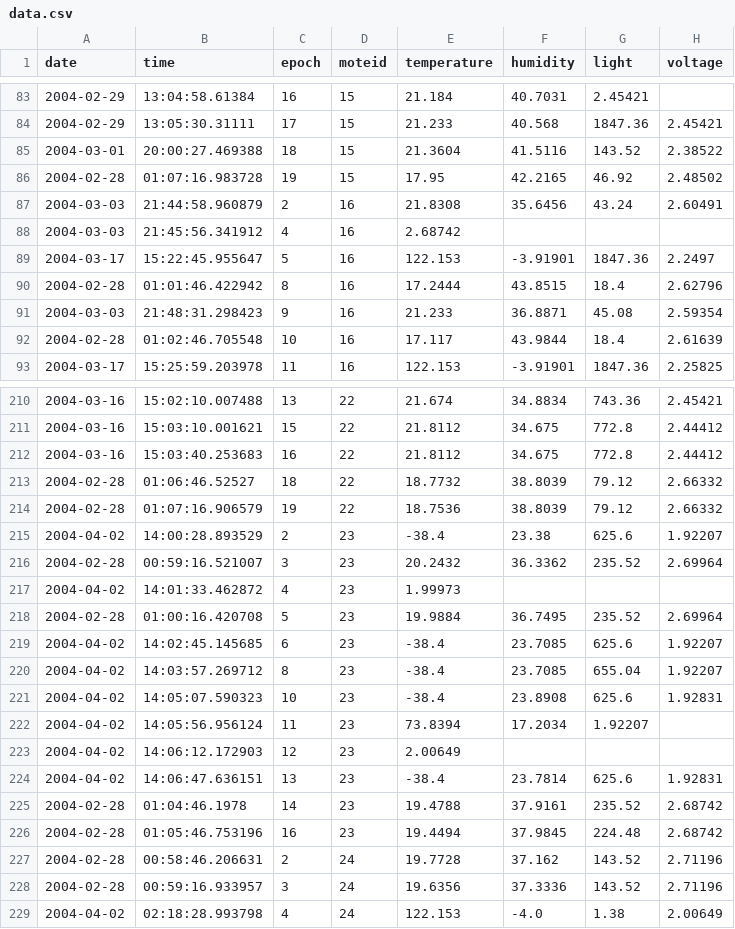
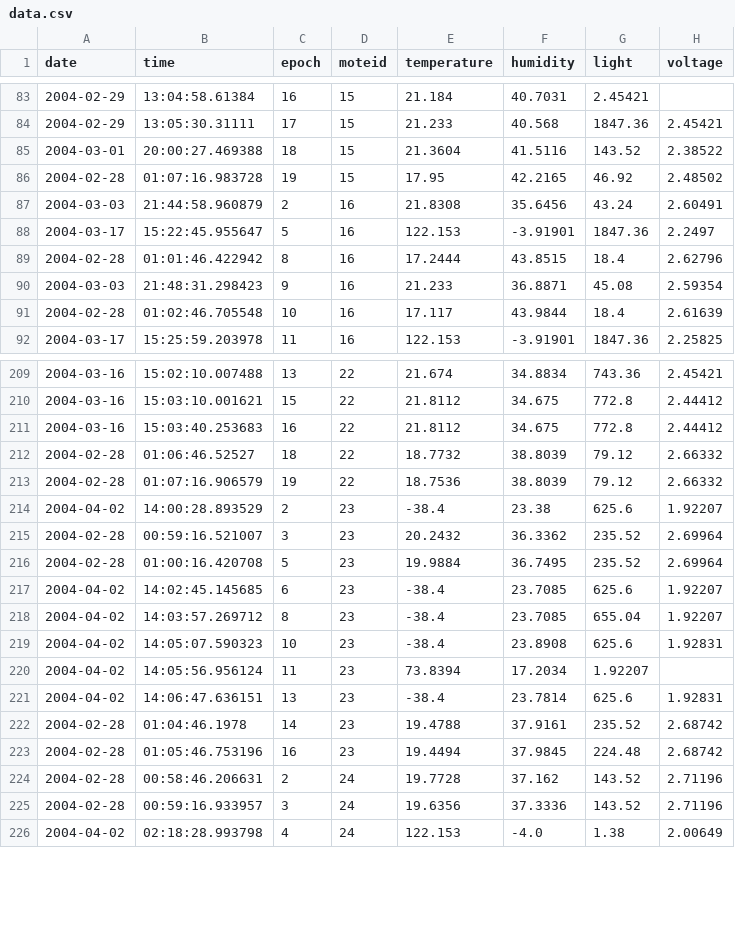
Before and after one commit to davidmariawiese/GraphRag, a CSV file: data/graph/data.csv, drawn as a sheet; only a part is shown, gaps mark what is left out.

Commit message:
data

```diff
--- a/data/graph/data.csv
+++ b/data/graph/data.csv
@@ -87,3 +87,2 @@ date,time,epoch,moteid,temperature,humidity,light,voltage
 2004-03-03,21:44:58.960879,2,16,21.8308,35.6456,43.24,2.60491
-2004-03-03,21:45:56.341912,4,16,2.68742,,,
 2004-03-17,15:22:45.955647,5,16,122.153,-3.91901,1847.36,2.2497
@@ -216,3 +215,2 @@ date,time,epoch,moteid,temperature,humidity,light,voltage
 2004-02-28,00:59:16.521007,3,23,20.2432,36.3362,235.52,2.69964
-2004-04-02,14:01:33.462872,4,23,1.99973,,,
 2004-02-28,01:00:16.420708,5,23,19.9884,36.7495,235.52,2.69964
@@ -222,3 +220,2 @@ date,time,epoch,moteid,temperature,humidity,light,voltage
 2004-04-02,14:05:56.956124,11,23,73.8394,17.2034,1.92207,
-2004-04-02,14:06:12.172903,12,23,2.00649,,,
 2004-04-02,14:06:47.636151,13,23,-38.4,23.7814,625.6,1.92831
```
Also changed, not shown: 1 other file.
